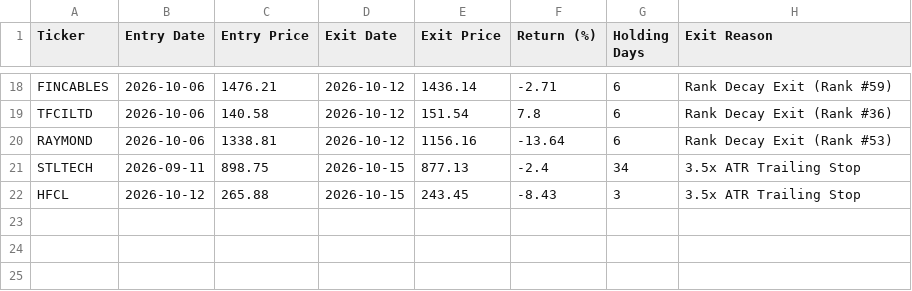
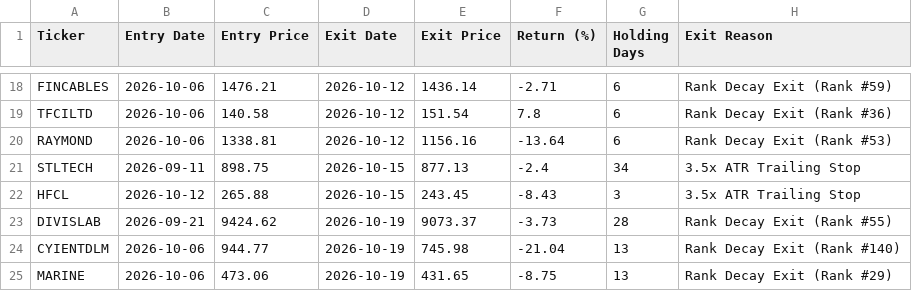
Before and after one commit to shirapthinj/tv_momentum_1.5L, a CSV file: trade_log.csv, drawn as a sheet; only a part is shown, gaps mark what is left out; the diff names each change by its address in the sheet, - before the commit and + after, or states it on an @@ line.

```diff
--- a/trade_log.csv
+++ b/trade_log.csv
+row 23: DIVISLAB | 2026-09-21 | 9424.62 | 2026-10-19 | 9073.37 | -3.73 | 28 | Rank Decay Exit (Rank #55)
+row 24: CYIENTDLM | 2026-10-06 | 944.77 | 2026-10-19 | 745.98 | -21.04 | 13 | Rank Decay Exit (Rank #140)
+row 25: MARINE | 2026-10-06 | 473.06 | 2026-10-19 | 431.65 | -8.75 | 13 | Rank Decay Exit (Rank #29)
```
Also changed, not shown: current_holdings.csv, performance_history.csv, 2 other files.
